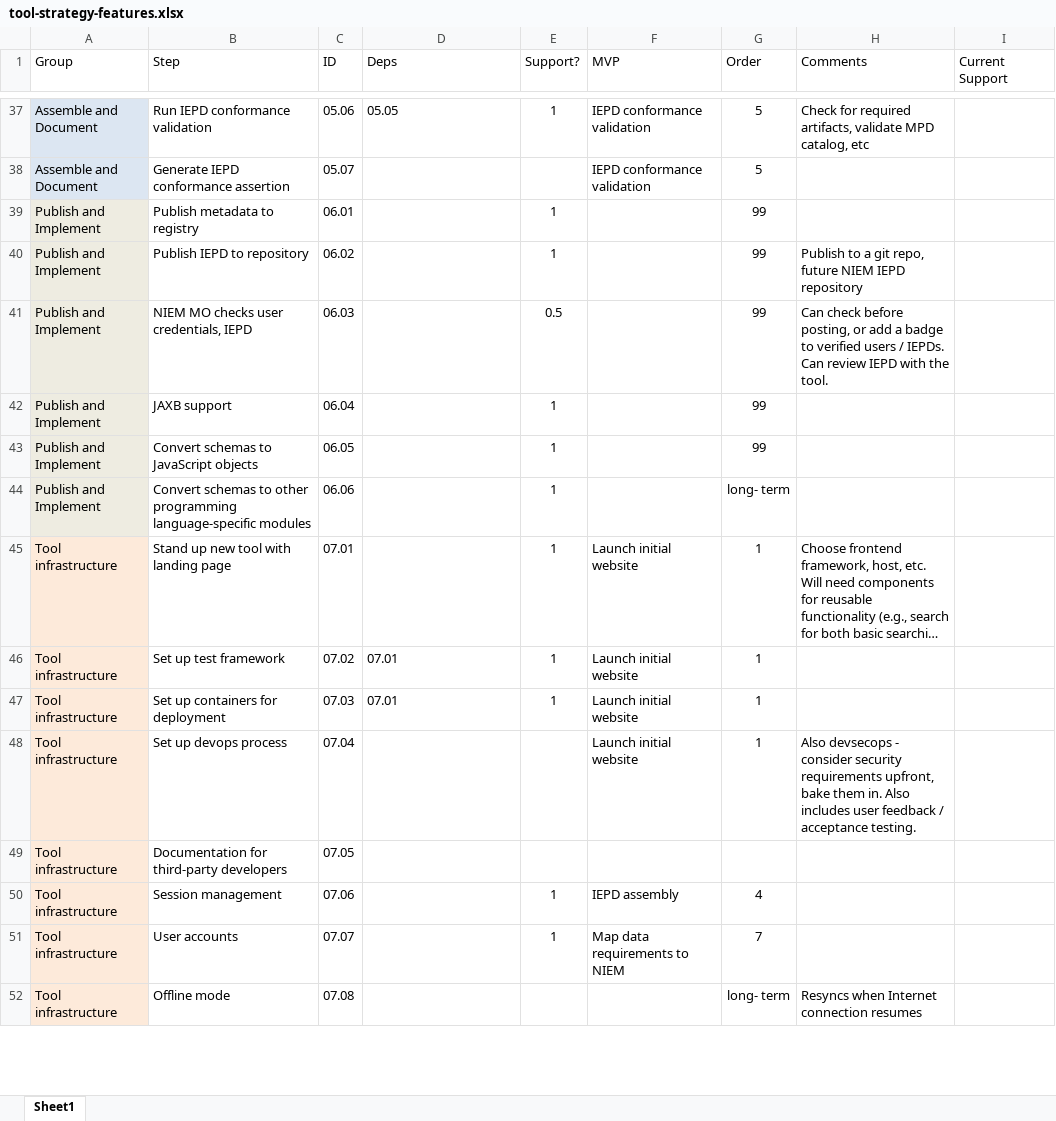
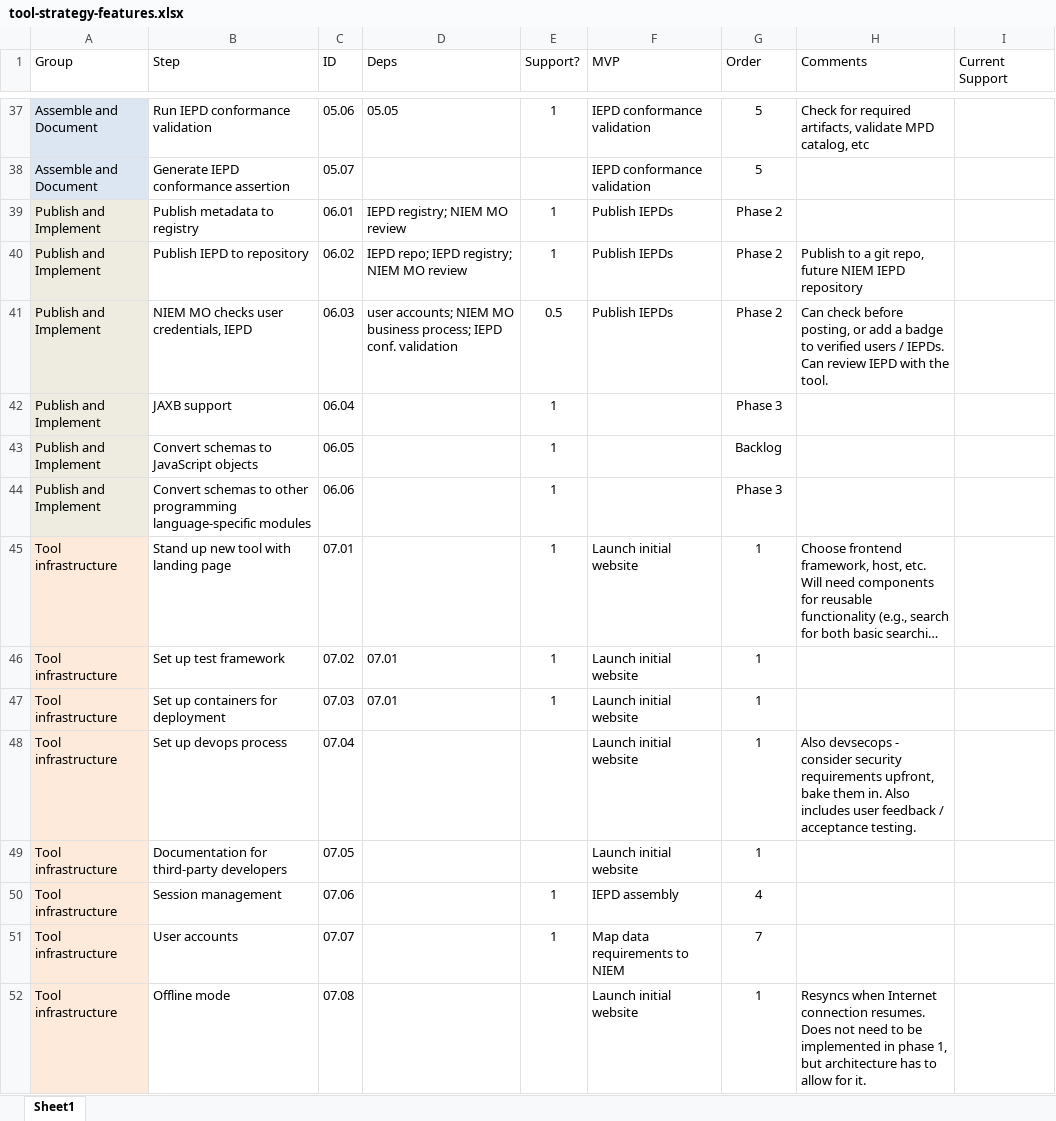
Before and after one commit to cdmgtri/niem-tools-requirements, an Excel workbook: tool-strategy-features.xlsx, sheet Sheet1, drawn as a sheet; only a part is shown, gaps mark what is left out; long unchanged cells end in …; values as stored, in another font and other column widths than the file's, no borders; conditional formats and table styles not drawn; the diff covers the shown part only; the diff names each change by its address in the sheet, - before the commit and + after, or states it on an @@ line.

```diff
--- a/tool-strategy-features.xlsx (sheet Sheet1)
+++ b/tool-strategy-features.xlsx (sheet Sheet1)
-D39 (Deps): (empty)
+D39 (Deps): IEPD registry; NIEM MO review
-F39:F41 (MVP): (empty)
+F39:F41 (MVP): Publish IEPDs
-G39:G41 (Order): 99
+G39:G41 (Order): Phase 2
-D40 (Deps): (empty)
+D40 (Deps): IEPD repo; IEPD registry; NIEM MO review
-D41 (Deps): (empty)
+D41 (Deps): user accounts; NIEM MO business process; IEPD conf. validation
-G42 (Order): 99
+G42 (Order): Phase 3
-G43 (Order): 99
+G43 (Order): Backlog
-G44 (Order): long- term
+G44 (Order): Phase 3
-F49 (MVP): (empty)
+F49 (MVP): Launch initial website
-G49 (Order): (empty)
+G49 (Order): 1
-F52 (MVP): (empty)
+F52 (MVP): Launch initial website
-G52 (Order): long- term
+G52 (Order): 1
-H52 (Comments): …Internet connection resumes
+H52 (Comments): …Internet connection resumes. Does not need to be implemented in phase 1, but architecture has to allow for it.
```
Also changed, not shown: 2 added rows, 1 removed row and 49 edited cells elsewhere in this sheet.
